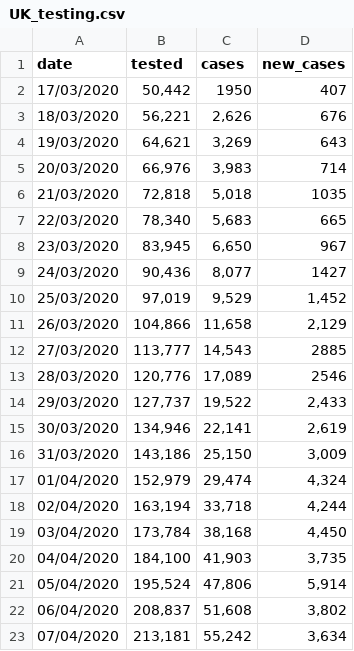
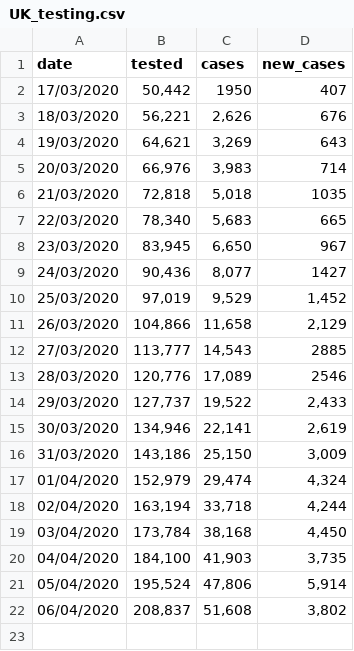
Before and after one commit to maxeyre/COVID-19, a CSV file: Data visualisation/UK data/UK_testing.csv, drawn as a sheet.

```diff
--- a/Data visualisation/UK data/UK_testing.csv
+++ b/Data visualisation/UK data/UK_testing.csv
@@ -22,2 +22 @@
 06/04/2020,"208,837","51,608","3,802"
-07/04/2020,"213,181","55,242","3,634"
```
Also changed, not shown: 1 other file.
